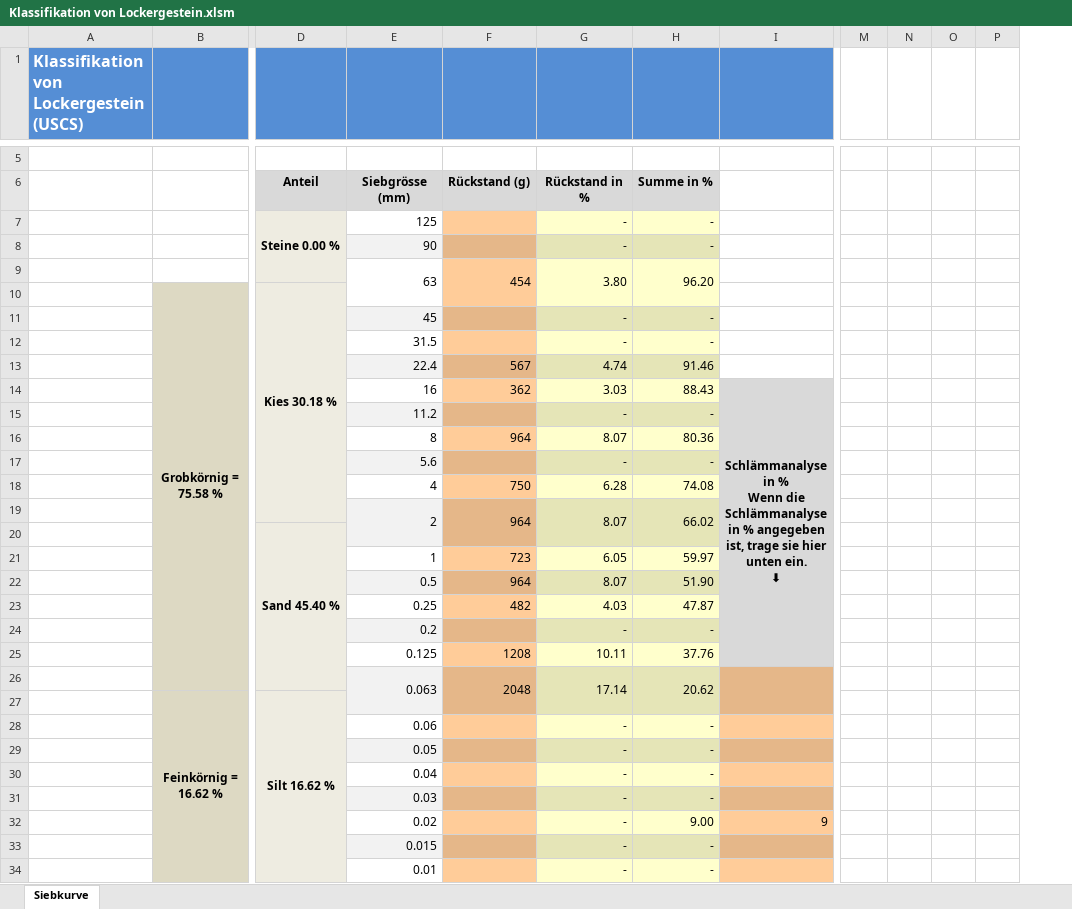
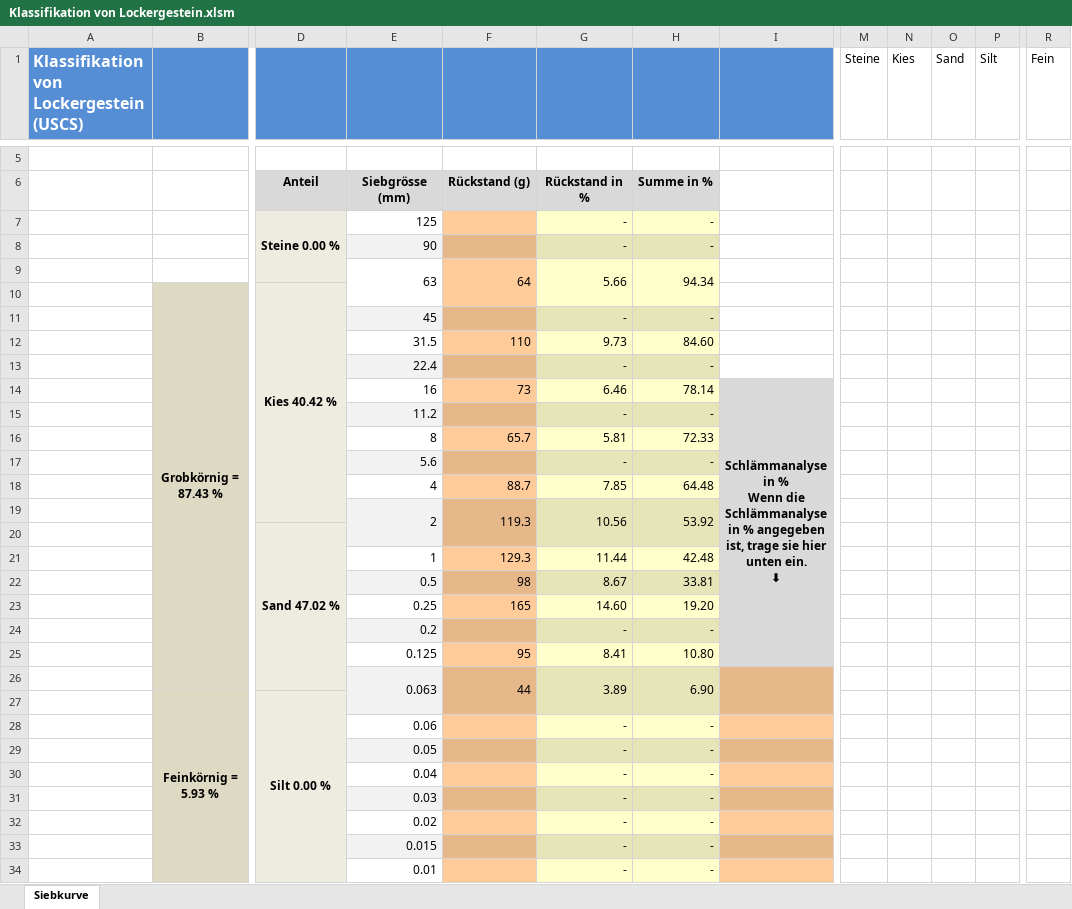
Before and after one commit to Oroxzy/Berechnungshilfen, an Excel workbook: Excel/GB Grundbau/Klassifikation von Lockergestein.xlsm, sheet Siebkurve, drawn as a sheet; only a part is shown, gaps mark what is left out; values as stored, in another font and other column widths than the file's, no borders; charts and pictures and conditional formats not drawn; removed rows and columns are numbered as before the commit, all else as after; rows hold the shown columns only; ↵ is a line break in a cell; the diff covers the shown part only; the diff names each change by its address in the sheet, - before the commit and + after, or states it on an @@ line.

Commit message:
Update Klassifikation von Lockergestein.xlsm

```diff
--- a/Excel/GB Grundbau/Klassifikation von Lockergestein.xlsm (sheet Siebkurve)
+++ b/Excel/GB Grundbau/Klassifikation von Lockergestein.xlsm (sheet Siebkurve)
-column B, row 10: Grobkörnig = 75.58 %; row 27: Feinkörnig = 16.62 %
+column B, row 10: Grobkörnig = 87.43 %; row 27: Feinkörnig = 5.93 %
+column R (Fein), empty
-M1:P1 text colour: #FFFFFF
+M1:P1 text colour: black
-row 9:  |  |  | 63 | 454 | 3.80 | 96.20
+row 9:  |  |  | 63 | 64 | 5.66 | 94.34
-D10: Kies 30.18 %
+D10: Kies 40.42 %
+row 12:  |  |  | 31.5 | 110 | 9.73 | 84.60
-E13: 31.5
+E13: 22.4
-E13 fill: none
+E13 fill: #F2F2F2
-F13 fill: #FFCC99
+F13 fill: #E5B789
-G13:H13 fill: #FFFFCC
+G13:H13 fill: #E5E5B7
-row 13:  |  |  | 22.4 | 567 | 4.74 | 91.46
-row 14:  |  |  | 16 | 362 | 3.03 | 88.43 | Schlämmanalyse ↵ in % ↵ Wenn die Schlämmanalyse in % angegeben ist, trage sie hier unten ein. ↵ ⬇
+row 14:  |  |  | 16 | 73 | 6.46 | 78.14 | Schlämmanalyse ↵ in % ↵ Wenn die Schlämmanalyse in % angegeben ist, trage sie hier unten ein. ↵ ⬇
-row 16:  |  |  | 8 | 964 | 8.07 | 80.36
+row 16:  |  |  | 8 | 65.7 | 5.81 | 72.33
-row 18:  |  |  | 4 | 750 | 6.28 | 74.08
-row 19:  |  |  | 2 | 964 | 8.07 | 66.02
+row 18:  |  |  | 4 | 88.7 | 7.85 | 64.48
+row 19:  |  |  | 2 | 119.3 | 10.56 | 53.92
-D20: Sand 45.40 %
+D20: Sand 47.02 %
-row 21:  |  |  | 1 | 723 | 6.05 | 59.97
-row 22:  |  |  | 0.5 | 964 | 8.07 | 51.90
-row 23:  |  |  | 0.25 | 482 | 4.03 | 47.87
+row 21:  |  |  | 1 | 129.3 | 11.44 | 42.48
+row 22:  |  |  | 0.5 | 98 | 8.67 | 33.81
+row 23:  |  |  | 0.25 | 165 | 14.60 | 19.20
-row 25:  |  |  | 0.125 | 1208 | 10.11 | 37.76
-row 26:  |  |  | 0.063 | 2048 | 17.14 | 20.62
+row 25:  |  |  | 0.125 | 95 | 8.41 | 10.80
+row 26:  |  |  | 0.063 | 44 | 3.89 | 6.90
-D27: Silt 16.62 %
+D27: Silt 0.00 %
-H32: 9.00
+H32: -
-I32: 9
+I32: (empty)
```
Also changed, not shown: 5 added rows, 5 removed rows, 24 edited cells and cell formats elsewhere in this sheet, formulas that keep their value, charts or pictures.
